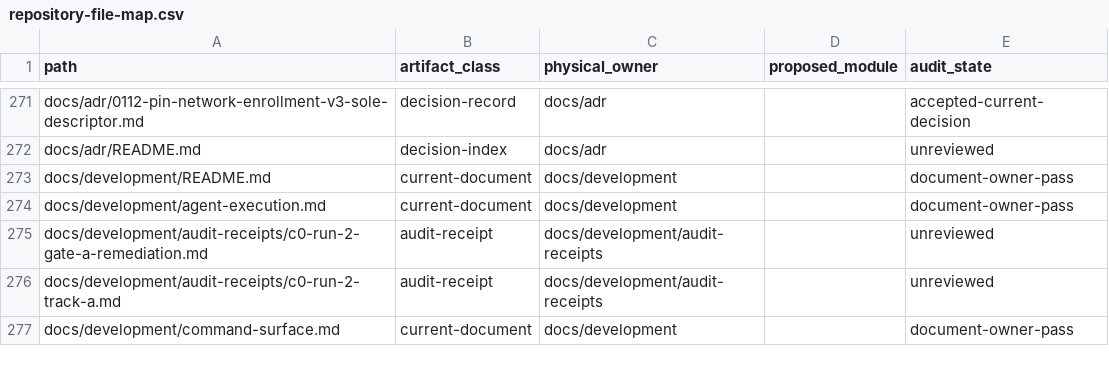
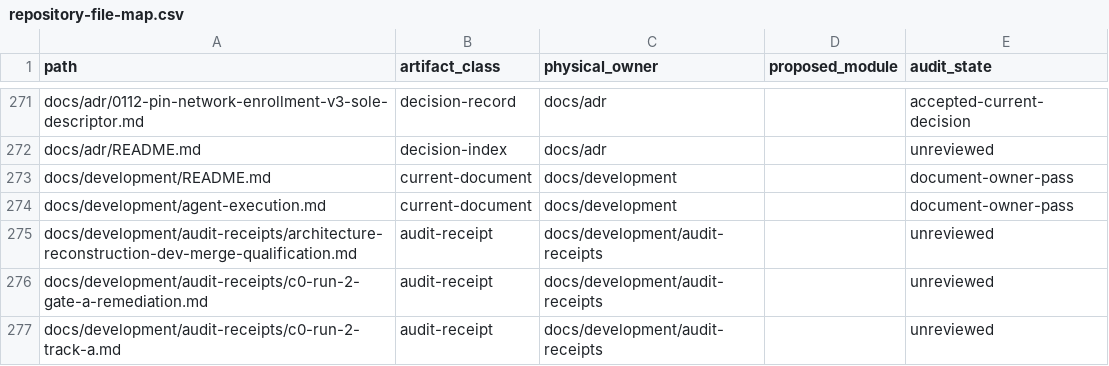
Before and after one commit to dianabuilds/ardents-network, a CSV file: docs/development/repository-file-map.csv, drawn as a sheet; only a part is shown, gaps mark what is left out; the shorter side is filled out with more unchanged rows; the diff names each change by its address in the sheet, - before the commit and + after, or states it on an @@ line.

```diff
--- a/docs/development/repository-file-map.csv
+++ b/docs/development/repository-file-map.csv
+row 275: docs/development/audit-receipts/architecture-reconstruction-dev-merge-qualification.md | audit-receipt | docs/development/audit-receipts |  | unreviewed
```
Also changed, not shown: 1 other file.
